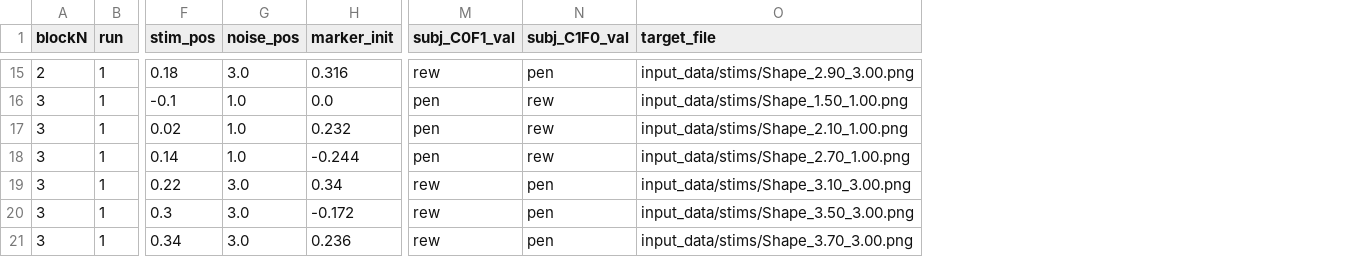
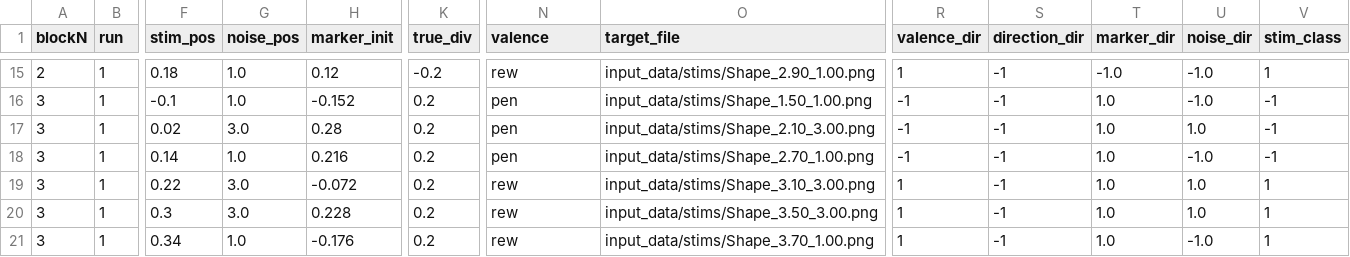
Before and after one commit to siyer7/asymmetry_design, a CSV file: data/trials_practice.csv, drawn as a sheet; only a part is shown, gaps mark what is left out; removed rows and columns are numbered as before the commit, all else as after; the diff covers the shown part only; the diff names each change by its address in the sheet, - before the commit and + after, or states it on an @@ line.

```diff
--- a/data/trials_practice.csv
+++ b/data/trials_practice.csv
+column K (true_div), rows 15-21: -0.2 | 0.2 | 0.2 | 0.2 | 0.2 | 0.2 | 0.2
-column M (subj_C0F1_val), rows 15-21: rew | pen | pen | pen | rew | rew | rew
+column R (valence_dir), rows 15-21: 1 | -1 | -1 | -1 | 1 | 1 | 1
+column S (direction_dir), rows 15-21: all -1
+column T (marker_dir), rows 15-21: -1.0 | 1.0 | 1.0 | 1.0 | 1.0 | 1.0 | 1.0
+column U (noise_dir), rows 15-21: -1.0 | -1.0 | 1.0 | -1.0 | 1.0 | 1.0 | -1.0
+column V (stim_class), rows 15-21: 1 | -1 | -1 | -1 | 1 | 1 | 1
-N1: subj_C1F0_val
+N1: valence
-G15 (noise_pos): 3.0
+G15 (noise_pos): 1.0
-H15 (marker_init): 0.316
+H15 (marker_init): 0.12
-N15 (valence): pen
+N15 (valence): rew
-O15 (target_file): input_data/stims/Shape_2.90_3.00.png
+O15 (target_file): input_data/stims/Shape_2.90_1.00.png
-H16 (marker_init): 0.0
+H16 (marker_init): -0.152
-N16:N18 (valence): rew
+N16:N18 (valence): pen
-G17 (noise_pos): 1.0
+G17 (noise_pos): 3.0
-H17 (marker_init): 0.232
+H17 (marker_init): 0.28
-O17 (target_file): input_data/stims/Shape_2.10_1.00.png
+O17 (target_file): input_data/stims/Shape_2.10_3.00.png
-H18 (marker_init): -0.244
+H18 (marker_init): 0.216
-H19 (marker_init): 0.34
+H19 (marker_init): -0.072
-N19:N21 (valence): pen
+N19:N21 (valence): rew
-H20 (marker_init): -0.172
+H20 (marker_init): 0.228
-G21 (noise_pos): 3.0
+G21 (noise_pos): 1.0
-H21 (marker_init): 0.236
+H21 (marker_init): -0.176
-O21 (target_file): input_data/stims/Shape_3.70_3.00.png
+O21 (target_file): input_data/stims/Shape_3.70_1.00.png
```
Also changed, not shown: 34 edited cells elsewhere in this file, data/trials_patients.csv, 5 other files.
